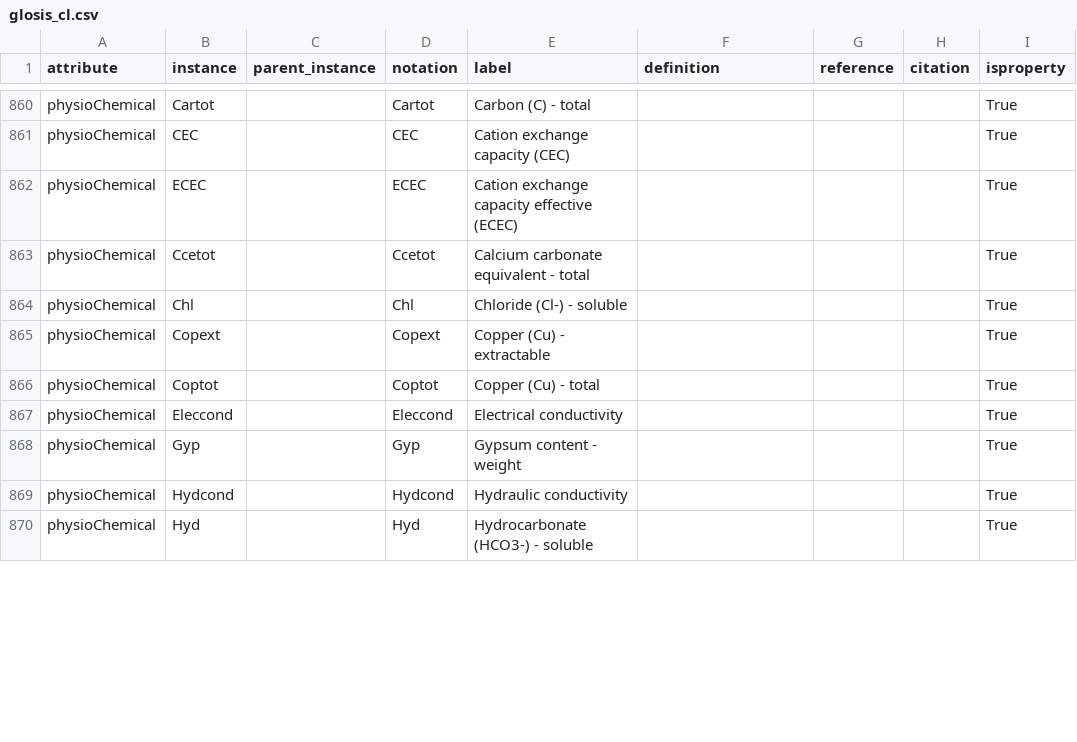
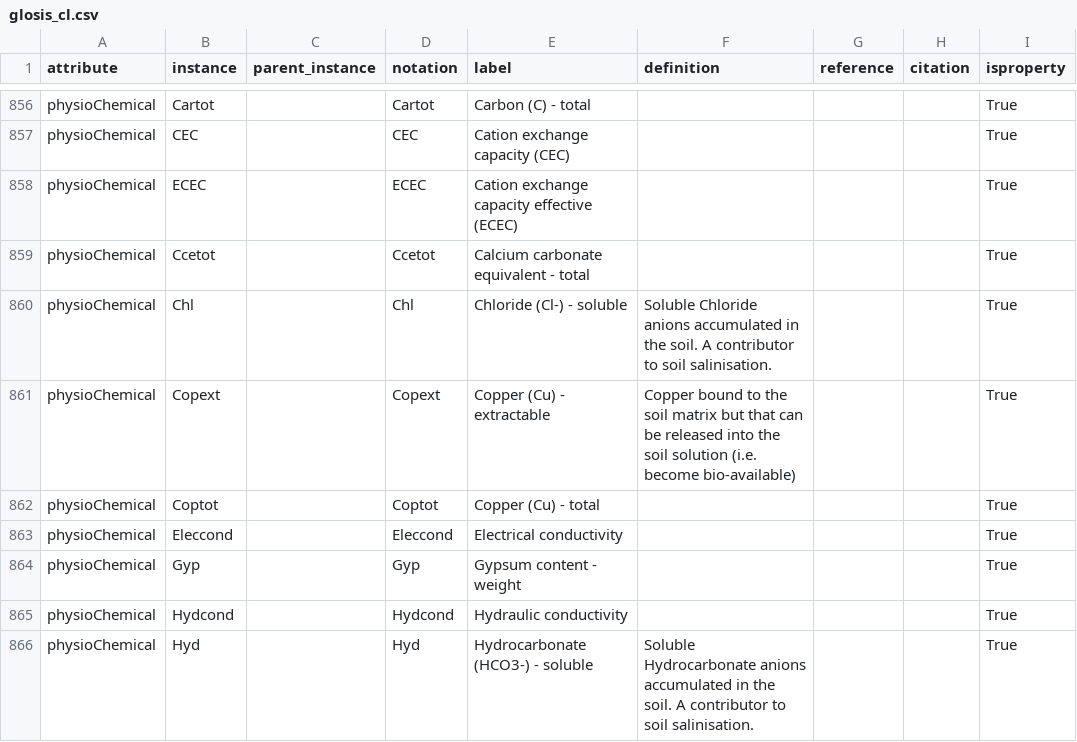
Before and after one commit to glosis-ld/glosis, a CSV file: csv_codelists/glosis_cl.csv, drawn as a sheet; only a part is shown, gaps mark what is left out; addresses are those after the commit; the diff covers the shown part only; the diff names each change by its address in the sheet, - before the commit and + after, or states it on an @@ line.

```diff
--- a/csv_codelists/glosis_cl.csv
+++ b/csv_codelists/glosis_cl.csv
-F860 (definition): (empty)
+F860 (definition): Soluble Chloride anions accumulated in the soil. A contributor to soil salinisation.
-F861 (definition): (empty)
+F861 (definition): Copper bound to the soil matrix but that can be released into the soil solution (i.e. become bio-available)
-F866 (definition): (empty)
+F866 (definition): Soluble Hydrocarbonate anions accumulated in the soil. A contributor to soil salinisation.
```
Also changed, not shown: 1 added row, 1 removed row, 32 moved rows and 66 edited cells elsewhere in this file, 18 other files.
